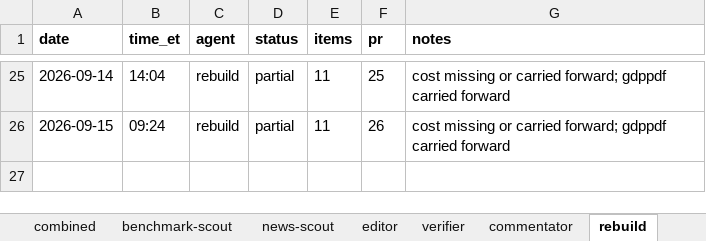
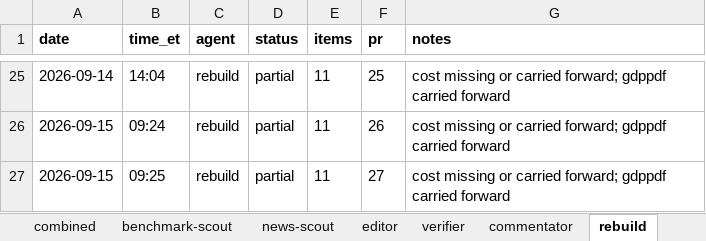
Before and after one commit to jwatson7399/ai-auditing-dashboard, an Excel workbook: log/run-log.xlsx, sheet rebuild, drawn as a sheet; only a part is shown, gaps mark what is left out; values as stored, in another font and other column widths than the file's, no borders; the diff names each change by its address in the sheet, - before the commit and + after, or states it on an @@ line.

Commit message:
Daily rebuild 2026-09-15 (run 28)

```diff
--- a/log/run-log.xlsx (sheet rebuild)
+++ b/log/run-log.xlsx (sheet rebuild)
+row 27: 2026-09-15 | 09:25 | rebuild | partial | 11 | 27 | cost missing or carried forward; gdppdf carried forward
```
Also changed, not shown: sheet combined, 12 other files.
